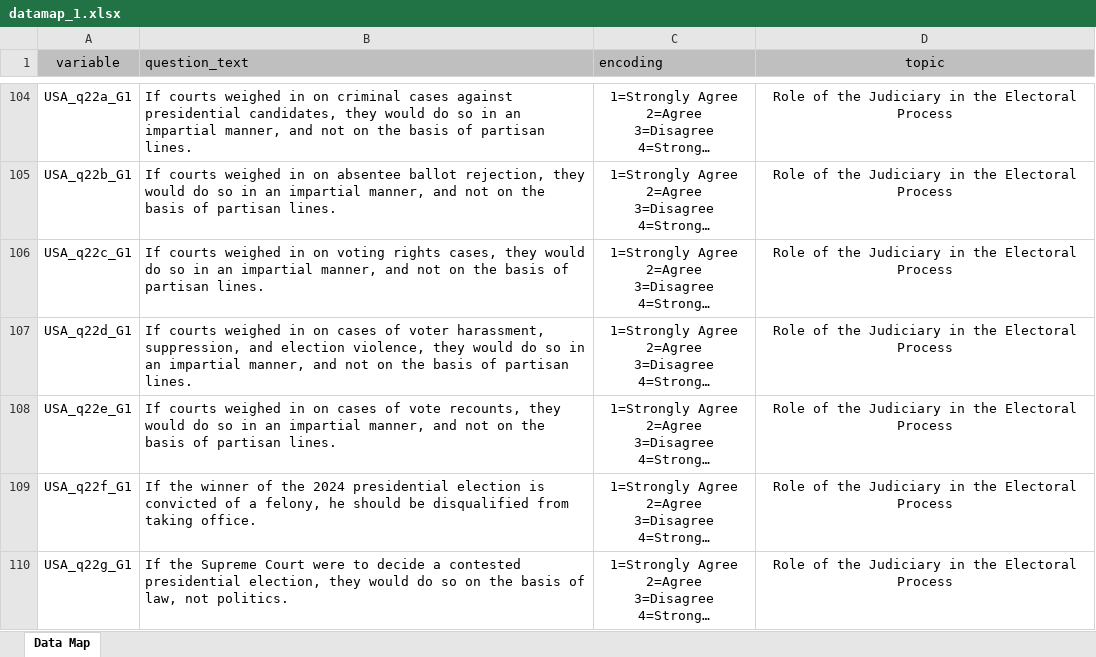
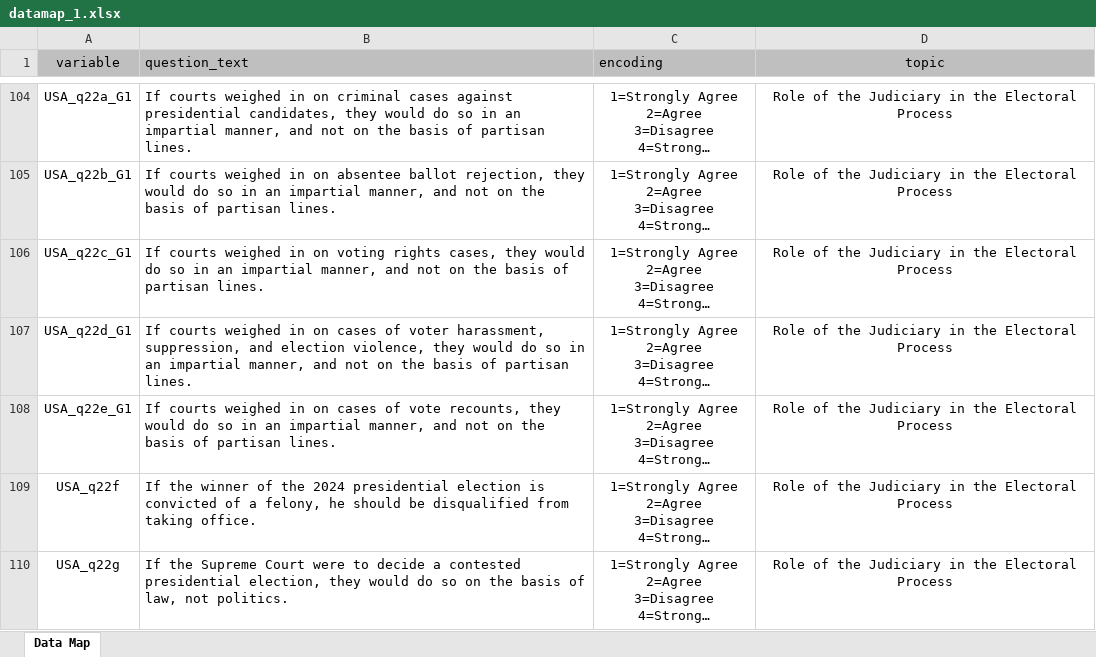
Before and after one commit to ctoruno/USA24-dash, an Excel workbook: datamap_1.xlsx, sheet Data Map, drawn as a sheet; only a part is shown, gaps mark what is left out; long unchanged cells end in …; values as stored, in another font and other column widths than the file's, no borders; the diff covers the shown part only; the diff names each change by its address in the sheet, - before the commit and + after, or states it on an @@ line.

Commit message:
Update datamap_1.xlsx

```diff
--- a/datamap_1.xlsx (sheet Data Map)
+++ b/datamap_1.xlsx (sheet Data Map)
-A109 (variable): USA_q22f_G1
+A109 (variable): USA_q22f
-A110 (variable): USA_q22g_G1
+A110 (variable): USA_q22g
```
Also changed, not shown: 3 removed rows and 1 edited cell elsewhere in this sheet.
